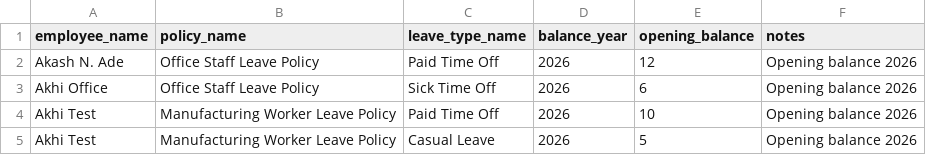
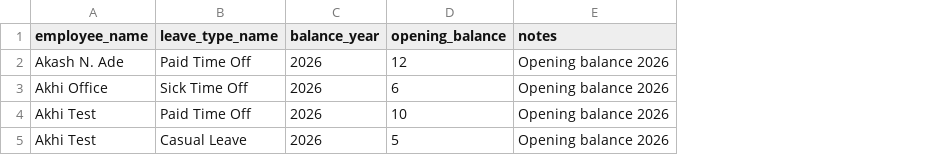
Before and after one commit to AmaravathiTechSystems2016/kep, a CSV file: artifacts/employee_leave_opening_balance_import.csv, drawn as a sheet; the diff names each change by its address in the sheet, - before the commit and + after, or states it on an @@ line.

Commit message:
Support Excel and CSV leave balance imports

```diff
--- a/artifacts/employee_leave_opening_balance_import.csv
+++ b/artifacts/employee_leave_opening_balance_import.csv
-column B (policy_name), rows 2-5: Office Staff Leave Policy | Office Staff Leave Policy | Manufacturing Worker Leave Policy | Manufacturing Worker Leave Policy
```
Also changed, not shown: 3 other files.
